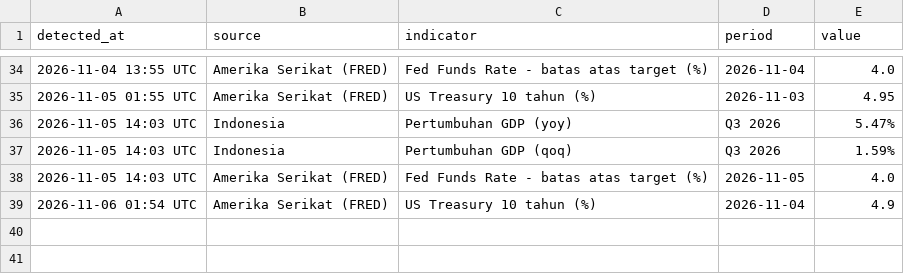
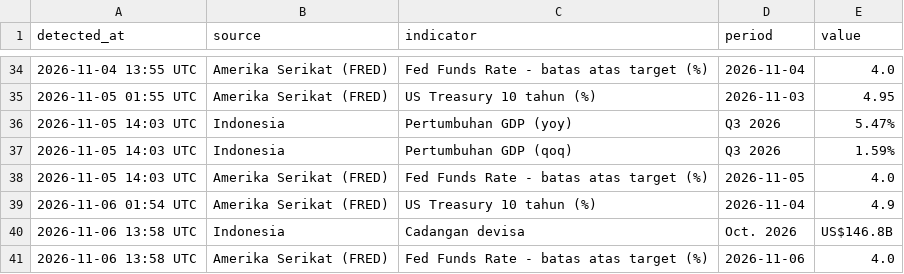
Before and after one commit to vsi-bot/econ-update--bot, a CSV file: data/history.csv, drawn as a sheet; only a part is shown, gaps mark what is left out; the diff names each change by its address in the sheet, - before the commit and + after, or states it on an @@ line.

Commit message:
data: update 2026-11-06 13:58 UTC

```diff
--- a/data/history.csv
+++ b/data/history.csv
+row 40: 2026-11-06 13:58 UTC | Indonesia | Cadangan devisa | Oct. 2026 | US$146.8B
+row 41: 2026-11-06 13:58 UTC | Amerika Serikat (FRED) | Fed Funds Rate - batas atas target (%) | 2026-11-06 | 4.0
```
Also changed, not shown: 3 other files.
